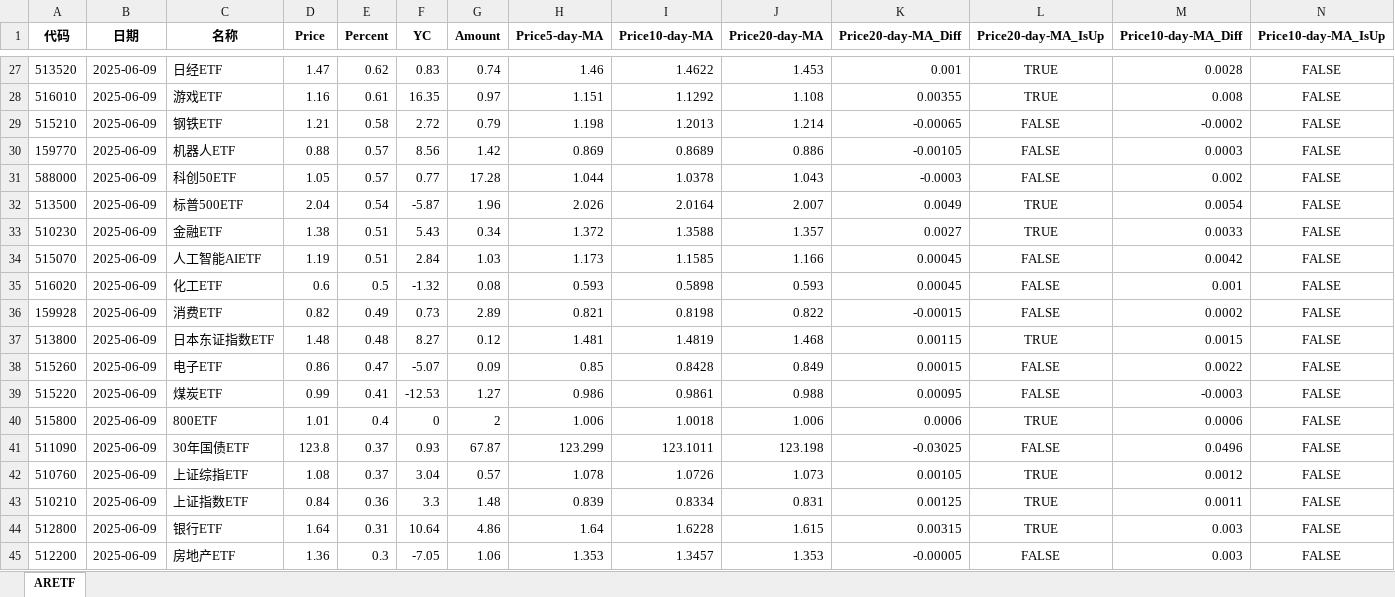
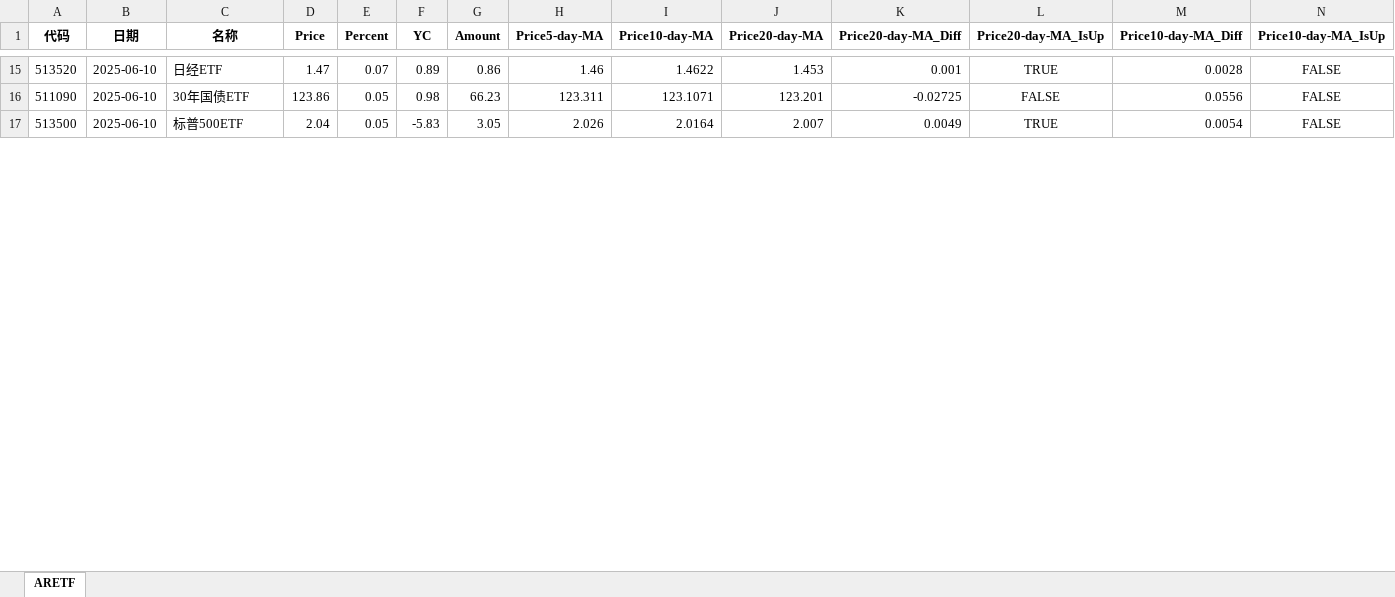
Before and after one commit to digital-era/AIPEInvestmentAgent, an Excel workbook: data/AIPEFinanceDataETF.xlsx, sheet ARETF, drawn as a sheet; only a part is shown, gaps mark what is left out; values as stored, in another font and other column widths than the file's, no borders; removed rows and columns are numbered as before the commit, all else as after; the diff covers the shown part only; the diff names each change by its address in the sheet, - before the commit and + after, or states it on an @@ line.

```diff
--- a/data/AIPEFinanceDataETF.xlsx (sheet ARETF)
+++ b/data/AIPEFinanceDataETF.xlsx (sheet ARETF)
-B15 (日期): 2025-06-09
+B15 (日期): 2025-06-10
-E15 (Percent): 0.62
+E15 (Percent): 0.07
-F15 (YC): 0.83
+F15 (YC): 0.89
-G15 (Amount): 0.74
+G15 (Amount): 0.86
-row 28: 516010 | 2025-06-09 | 游戏ETF | 1.16 | 0.61 | 16.35 | 0.97 | 1.151 | 1.1292 | 1.108 | 0.00355 | TRUE | 0.008 | FALSE
-row 29: 515210 | 2025-06-09 | 钢铁ETF | 1.21 | 0.58 | 2.72 | 0.79 | 1.198 | 1.2013 | 1.214 | -0.00065 | FALSE | -0.0002 | FALSE
-row 30: 159770 | 2025-06-09 | 机器人ETF | 0.88 | 0.57 | 8.56 | 1.42 | 0.869 | 0.8689 | 0.886 | -0.00105 | FALSE | 0.0003 | FALSE
-row 31: 588000 | 2025-06-09 | 科创50ETF | 1.05 | 0.57 | 0.77 | 17.28 | 1.044 | 1.0378 | 1.043 | -0.0003 | FALSE | 0.002 | FALSE
+row 16: 511090 | 2025-06-10 | 30年国债ETF | 123.86 | 0.05 | 0.98 | 66.23 | 123.311 | 123.1071 | 123.201 | -0.02725 | FALSE | 0.0556 | FALSE
-B17 (日期): 2025-06-09
+B17 (日期): 2025-06-10
-E17 (Percent): 0.54
+E17 (Percent): 0.05
-F17 (YC): -5.87
+F17 (YC): -5.83
-G17 (Amount): 1.96
+G17 (Amount): 3.05
-row 33: 510230 | 2025-06-09 | 金融ETF | 1.38 | 0.51 | 5.43 | 0.34 | 1.372 | 1.3588 | 1.357 | 0.0027 | TRUE | 0.0033 | FALSE
-row 34: 515070 | 2025-06-09 | 人工智能AIETF | 1.19 | 0.51 | 2.84 | 1.03 | 1.173 | 1.1585 | 1.166 | 0.00045 | FALSE | 0.0042 | FALSE
-row 35: 516020 | 2025-06-09 | 化工ETF | 0.6 | 0.5 | -1.32 | 0.08 | 0.593 | 0.5898 | 0.593 | 0.00045 | FALSE | 0.001 | FALSE
-row 36: 159928 | 2025-06-09 | 消费ETF | 0.82 | 0.49 | 0.73 | 2.89 | 0.821 | 0.8198 | 0.822 | -0.00015 | FALSE | 0.0002 | FALSE
-row 37: 513800 | 2025-06-09 | 日本东证指数ETF | 1.48 | 0.48 | 8.27 | 0.12 | 1.481 | 1.4819 | 1.468 | 0.00115 | TRUE | 0.0015 | FALSE
-row 38: 515260 | 2025-06-09 | 电子ETF | 0.86 | 0.47 | -5.07 | 0.09 | 0.85 | 0.8428 | 0.849 | 0.00015 | FALSE | 0.0022 | FALSE
-row 39: 515220 | 2025-06-09 | 煤炭ETF | 0.99 | 0.41 | -12.53 | 1.27 | 0.986 | 0.9861 | 0.988 | 0.00095 | FALSE | -0.0003 | FALSE
-row 40: 515800 | 2025-06-09 | 800ETF | 1.01 | 0.4 | 0 | 2 | 1.006 | 1.0018 | 1.006 | 0.0006 | TRUE | 0.0006 | FALSE
-row 41: 511090 | 2025-06-09 | 30年国债ETF | 123.8 | 0.37 | 0.93 | 67.87 | 123.299 | 123.1011 | 123.198 | -0.03025 | FALSE | 0.0496 | FALSE
-row 42: 510760 | 2025-06-09 | 上证综指ETF | 1.08 | 0.37 | 3.04 | 0.57 | 1.078 | 1.0726 | 1.073 | 0.00105 | TRUE | 0.0012 | FALSE
-row 43: 510210 | 2025-06-09 | 上证指数ETF | 0.84 | 0.36 | 3.3 | 1.48 | 0.839 | 0.8334 | 0.831 | 0.00125 | TRUE | 0.0011 | FALSE
-row 44: 512800 | 2025-06-09 | 银行ETF | 1.64 | 0.31 | 10.64 | 4.86 | 1.64 | 1.6228 | 1.615 | 0.00315 | TRUE | 0.003 | FALSE
-row 45: 512200 | 2025-06-09 | 房地产ETF | 1.36 | 0.3 | -7.05 | 1.06 | 1.353 | 1.3457 | 1.353 | -0.00005 | FALSE | 0.003 | FALSE
```
Also changed, not shown: 49 added rows, 26 removed rows and 54 edited cells elsewhere in this sheet.
